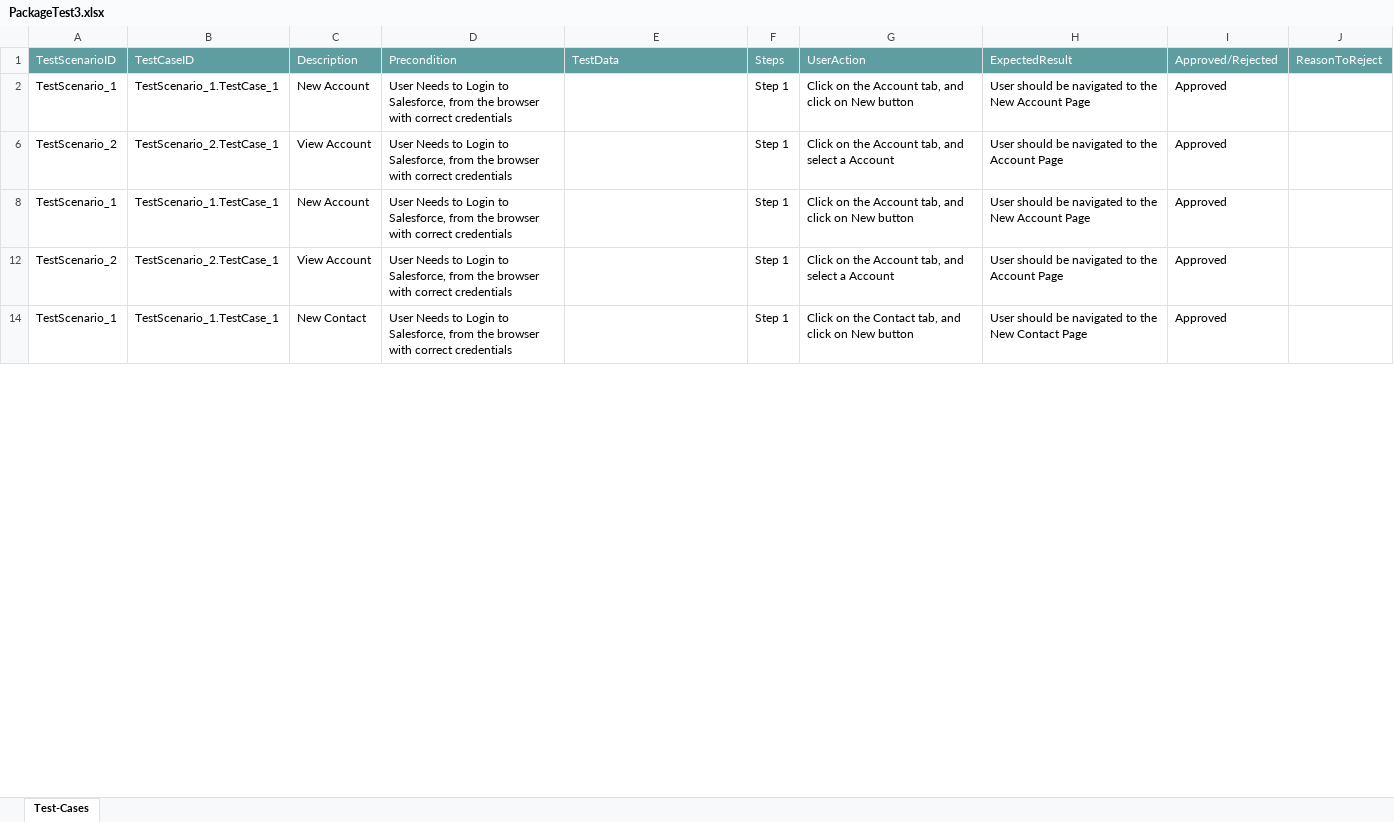
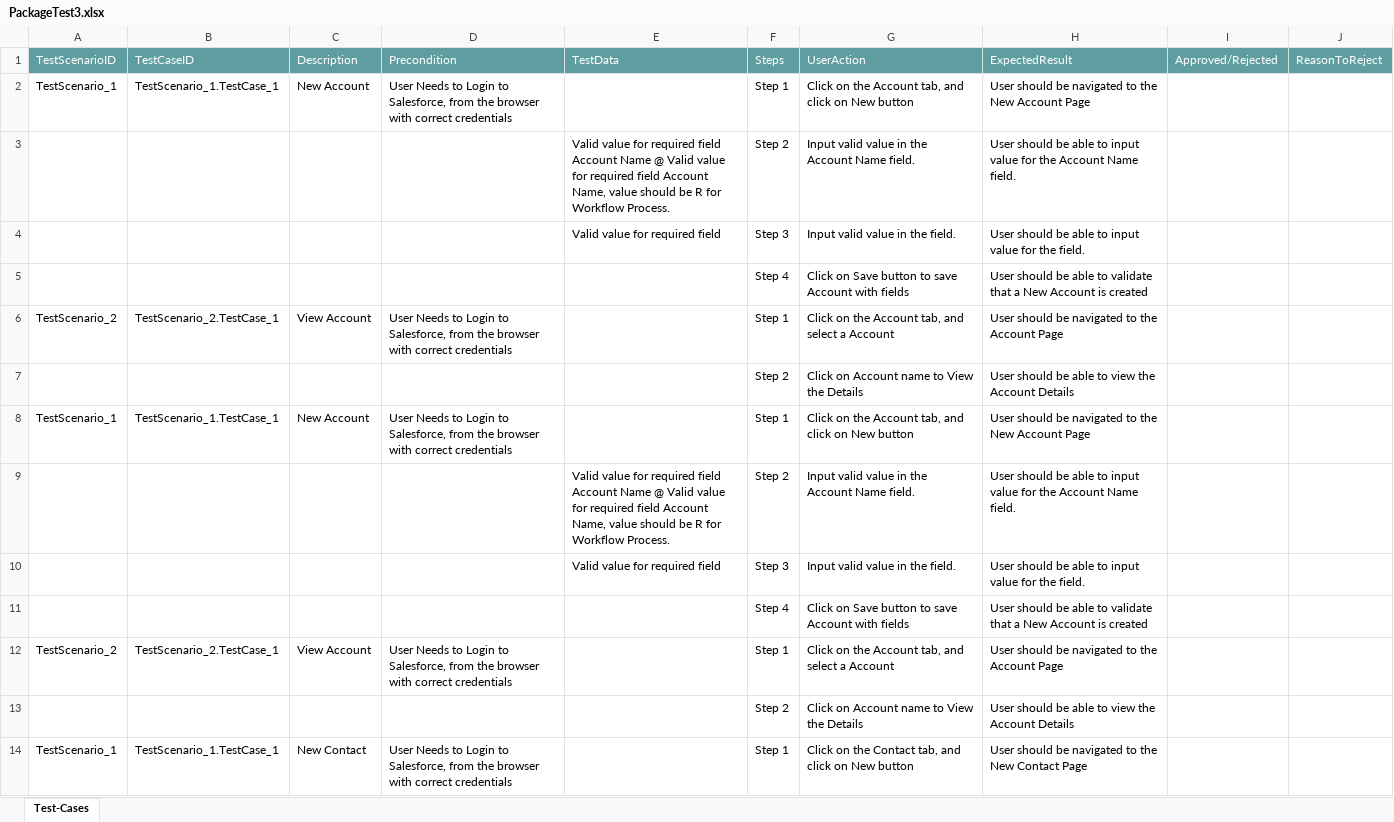
Before and after one commit to ShaikMohamedIrfan/Creatie, an Excel workbook: PackageTest3.xlsx, sheet Test-Cases, drawn as a sheet; only a part is shown; values as stored, in another font and other column widths than the file's, no borders; table styles not drawn; the diff covers the shown part only; the diff names each change by its address in the sheet, - before the commit and + after, or states it on an @@ line.

Commit message:
Initial Commit for Verification of Test cases

```diff
--- a/PackageTest3.xlsx (sheet Test-Cases)
+++ b/PackageTest3.xlsx (sheet Test-Cases)
-I2: Approved
+I2: (empty)
@@ row 3 unhidden:  |  |  |  | Valid value for required field Account Name @ Valid value for required field Account Name, value should be R for Workflow Process. | Step 2 | Input valid value in the Account Name field. | User should be able to input value for the Account Name field. @@
@@ row 4 unhidden:  |  |  |  | Valid value for required field | Step 3 | Input valid value in the field. | User should be able to input value for the field. @@
@@ row 5 unhidden:  |  |  |  |  | Step 4 | Click on Save button to save Account with fields | User should be able to validate that a New Account is created @@
-I6: Approved
+I6: (empty)
@@ row 7 unhidden:  |  |  |  |  | Step 2 | Click on Account name to View the Details | User should be able to view the Account Details @@
-I8: Approved
+I8: (empty)
@@ row 9 unhidden:  |  |  |  | Valid value for required field Account Name @ Valid value for required field Account Name, value should be R for Workflow Process. | Step 2 | Input valid value in the Account Name field. | User should be able to input value for the Account Name field. @@
@@ row 10 unhidden:  |  |  |  | Valid value for required field | Step 3 | Input valid value in the field. | User should be able to input value for the field. @@
@@ row 11 unhidden:  |  |  |  |  | Step 4 | Click on Save button to save Account with fields | User should be able to validate that a New Account is created @@
-I12: Approved
+I12: (empty)
@@ row 13 unhidden:  |  |  |  |  | Step 2 | Click on Account name to View the Details | User should be able to view the Account Details @@
-I14: Approved
+I14: (empty)
```
Also changed, not shown: 10 hidden or unhidden rows and 3 edited cells elsewhere in this sheet.
